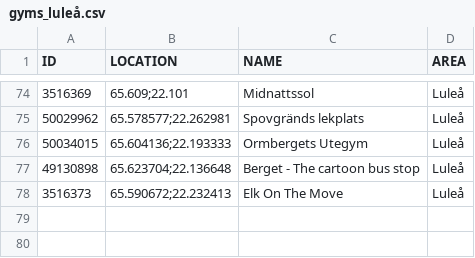
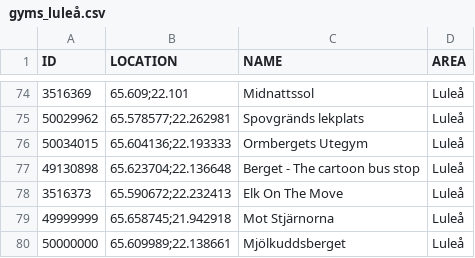
Before and after one commit to magnusmickelsson/pokeraidbot, a CSV file: src/main/resources/gyms_luleå.csv, drawn as a sheet; only a part is shown, gaps mark what is left out; the diff names each change by its address in the sheet, - before the commit and + after, or states it on an @@ line.

Commit message:
Gymdata Luleå

```diff
--- a/src/main/resources/gyms_luleå.csv
+++ b/src/main/resources/gyms_luleå.csv
+row 79: 49999999 | 65.658745;21.942918 | Mot Stjärnorna | Luleå
+row 80: 50000000 | 65.609989;22.138661 | Mjölkuddsberget | Luleå
```
Also changed, not shown: 1 other file.
